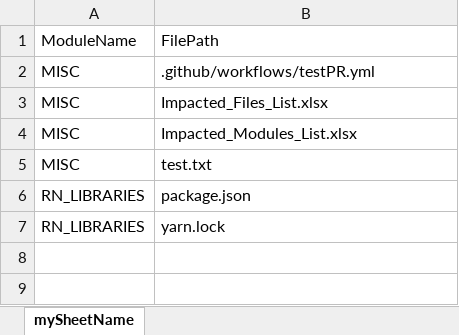
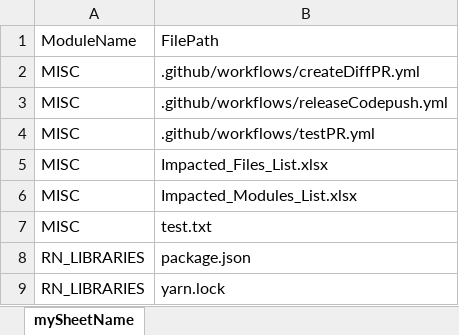
Before and after one commit to jyajiv/sample, an Excel workbook: Impacted_Files_List.xlsx, sheet mySheetName, drawn as a sheet; values as stored, in another font and other column widths than the file's, no borders; the diff names each change by its address in the sheet, - before the commit and + after, or states it on an @@ line.

Commit message:
Git Diff report

```diff
--- a/Impacted_Files_List.xlsx (sheet mySheetName)
+++ b/Impacted_Files_List.xlsx (sheet mySheetName)
+row 2: MISC | .github/workflows/createDiffPR.yml
+row 3: MISC | .github/workflows/releaseCodepush.yml
```
Also changed, not shown: Impacted_Modules_List.xlsx.
